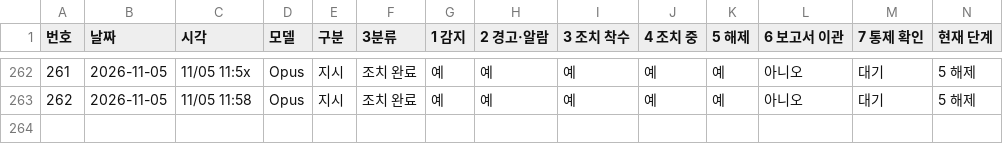
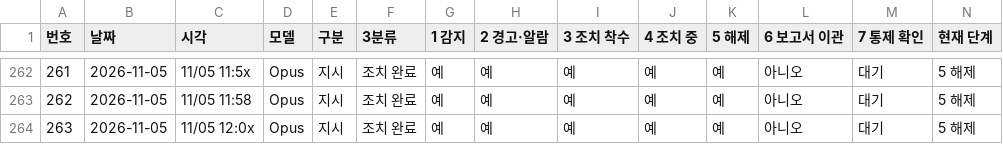
Before and after one commit to Kimsoowhan/hiven-ai-site, a TSV file: cowork/ctl/action_lifecycle.tsv, drawn as a sheet; only a part is shown, gaps mark what is left out; the diff names each change by its address in the sheet, - before the commit and + after, or states it on an @@ line.

```diff
--- a/cowork/ctl/action_lifecycle.tsv
+++ b/cowork/ctl/action_lifecycle.tsv
+row 264: 263 | 2026-11-05 | 11/05 12:0x | Opus | 지시 | 조치 완료 | 예 | 예 | 예 | 예 | 예 | 아니오 | 대기 | 5 해제
```
Also changed, not shown: cowork/ctl/model_control_history.tsv, 4 other files.
